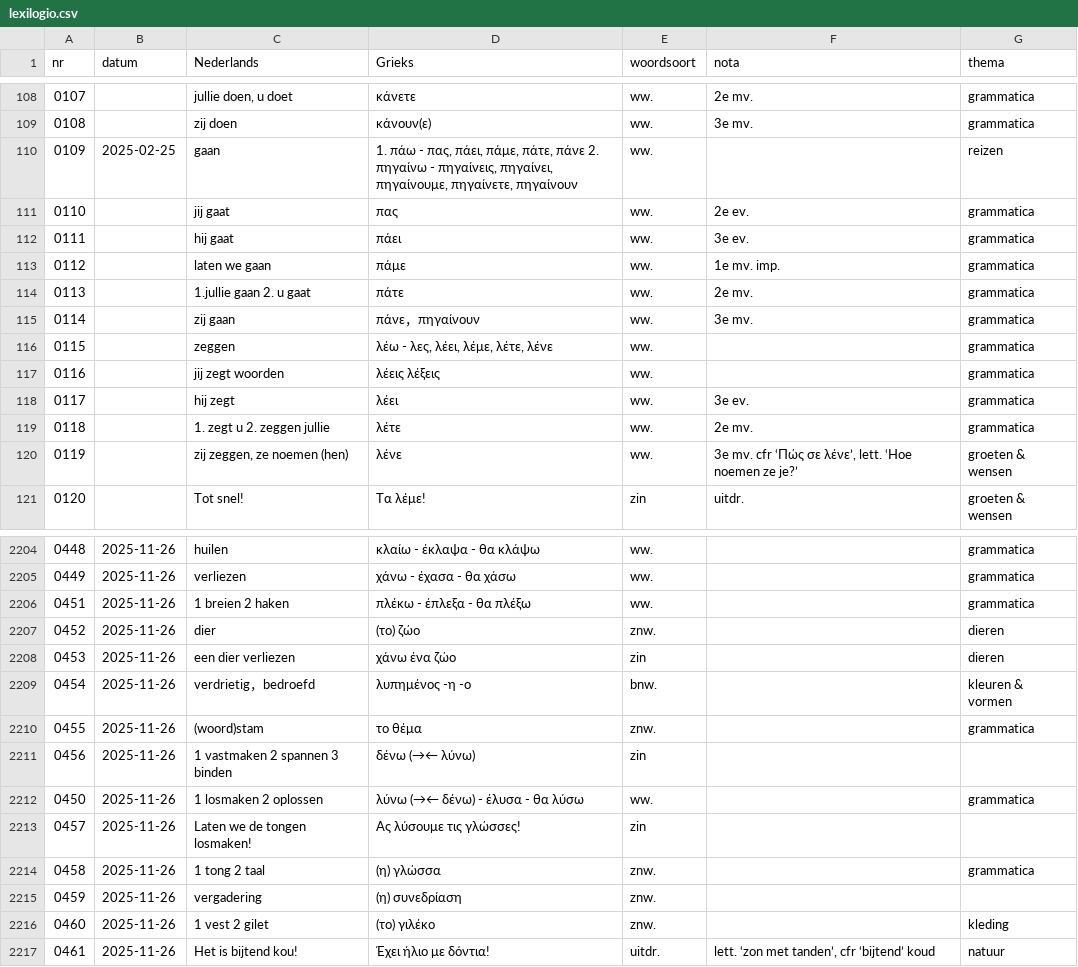
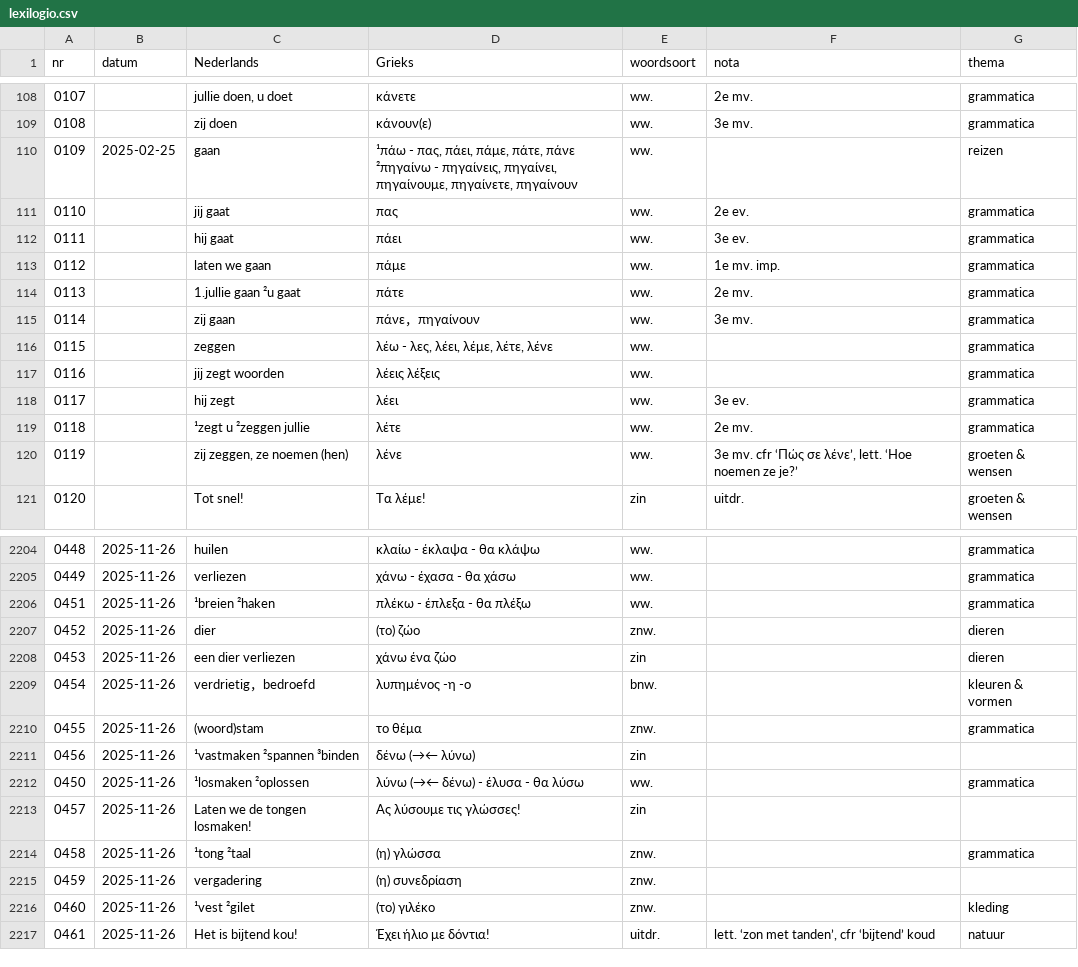
Before and after one commit to rhythmus/lexilogio, a CSV file: lexilogio.csv, drawn as a sheet; only a part is shown, gaps mark what is left out; the diff covers the shown part only.

```diff
--- a/lexilogio.csv
+++ b/lexilogio.csv
@@ -109,3 +109,3 @@ nr;datum;Nederlands;Grieks;woordsoort;nota;thema
 0108;;zij doen;κάνουν(ε);ww.;3e mv.;grammatica
-0109;2025-02-25;gaan;1. πάω - πας, πάει, πάμε, πάτε, πάνε 2. πηγαίνω - πηγαίνεις, πηγαίνει, πηγαίνουμε, πηγαίνετε, πηγαίνουν;ww.;;reizen
+0109;2025-02-25;gaan;¹πάω - πας, πάει, πάμε, πάτε, πάνε ²πηγαίνω - πηγαίνεις, πηγαίνει, πηγαίνουμε, πηγαίνετε, πηγαίνουν;ww.;;reizen
 0110;;jij gaat;πας;ww.;2e ev.;grammatica
@@ -113,3 +113,3 @@ nr;datum;Nederlands;Grieks;woordsoort;nota;thema
 0112;;laten we gaan;πάμε;ww.;1e mv. imp.;grammatica
-0113;;1.jullie gaan 2. u gaat;πάτε;ww.;2e mv.;grammatica
+0113;;1.jullie gaan ²u gaat;πάτε;ww.;2e mv.;grammatica
 0114;;zij gaan;πάνε，πηγαίνουν;ww.;3e mv.;grammatica
@@ -118,3 +118,3 @@ nr;datum;Nederlands;Grieks;woordsoort;nota;thema
 0117;;hij zegt;λέει;ww.;3e ev.;grammatica
-0118;;1. zegt u 2. zeggen jullie;λέτε;ww.;2e mv.;grammatica
+0118;;¹zegt u ²zeggen jullie;λέτε;ww.;2e mv.;grammatica
 0119;;zij zeggen, ze noemen (hen);λένε;ww.;3e mv. cfr ‘Πώς σε λένε’, lett. ‘Hoe noemen ze je?’;groeten & wensen
@@ -2205,3 +2205,3 @@ nr;datum;Nederlands;Grieks;woordsoort;nota;thema
 0449;2025-11-26;verliezen;χάνω - έχασα - θα χάσω;ww.;;grammatica
-0451;2025-11-26;1 breien 2 haken;πλέκω - έπλεξα - θα πλέξω;ww.;;grammatica
+0451;2025-11-26;¹breien ²haken;πλέκω - έπλεξα - θα πλέξω;ww.;;grammatica
 0452;2025-11-26;dier;(το) ζώο;znw.;;dieren
@@ -2210,8 +2210,8 @@ nr;datum;Nederlands;Grieks;woordsoort;nota;thema
 0455;2025-11-26;(woord)stam;το θέμα;znw.;;grammatica
-0456;2025-11-26;1 vastmaken 2 spannen 3 binden;δένω (→← λύνω);zin;;
-0450;2025-11-26;1 losmaken 2 oplossen;λύνω (→← δένω) - έλυσα - θα λύσω;ww.;;grammatica
+0456;2025-11-26;¹vastmaken ²spannen ³binden;δένω (→← λύνω);zin;;
+0450;2025-11-26;¹losmaken ²oplossen;λύνω (→← δένω) - έλυσα - θα λύσω;ww.;;grammatica
 0457;2025-11-26;Laten we de tongen losmaken!;Ας λύσουμε τις γλώσσες!;zin;;
-0458;2025-11-26;1 tong 2 taal;(η) γλώσσα;znw.;;grammatica
+0458;2025-11-26;¹tong ²taal;(η) γλώσσα;znw.;;grammatica
 0459;2025-11-26;vergadering;(η) συνεδρίαση;znw.;;
-0460;2025-11-26;1 vest 2 gilet;(το) γιλέκο;znw.;;kleding
+0460;2025-11-26;¹vest ²gilet;(το) γιλέκο;znw.;;kleding
 0461;2025-11-26;Het is bijtend kou!;Έχει ήλιο με δόντια!;uitdr.;lett. ‘zon met tanden’, cfr ‘bijtend’ koud;natuur
```
Also changed, not shown: 82 edited cells elsewhere in this file, 1 other file.
